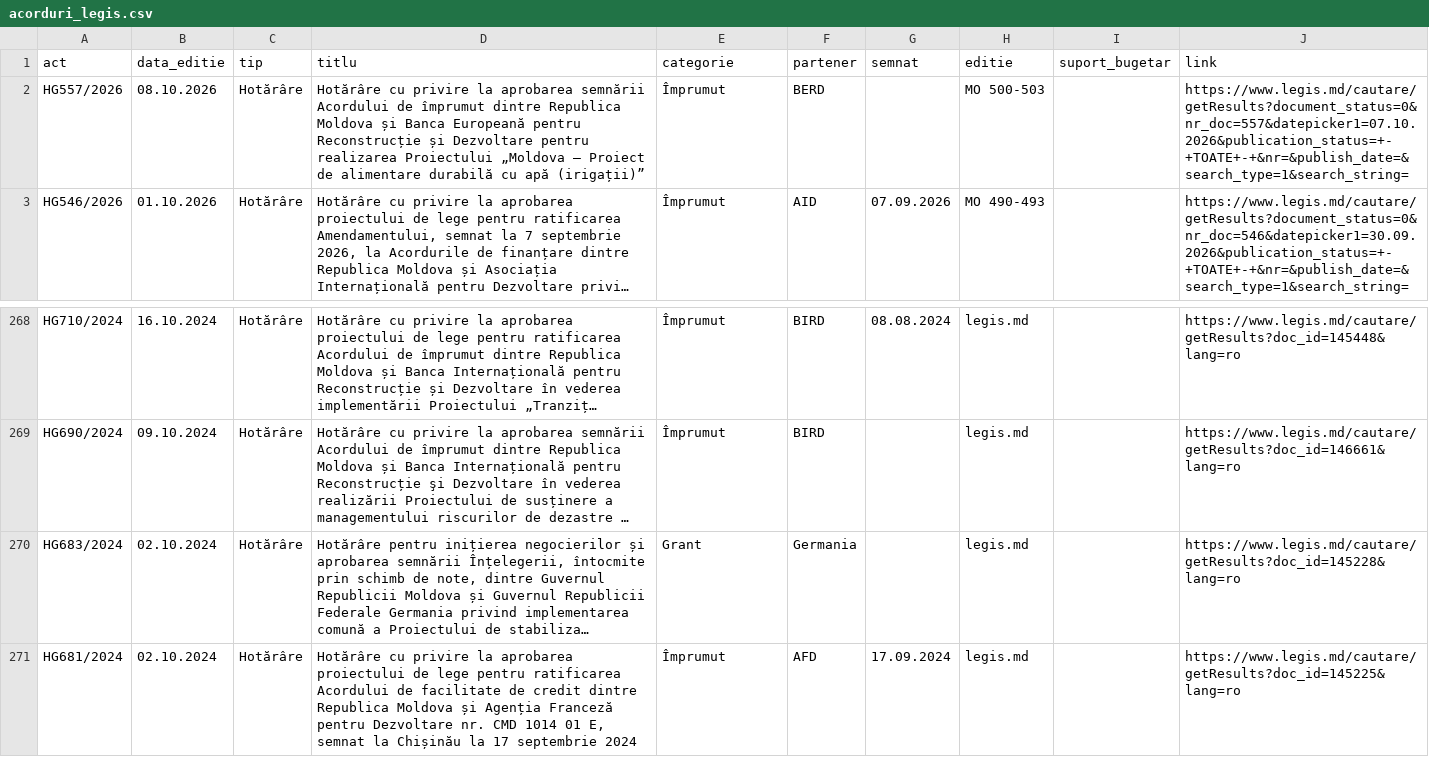
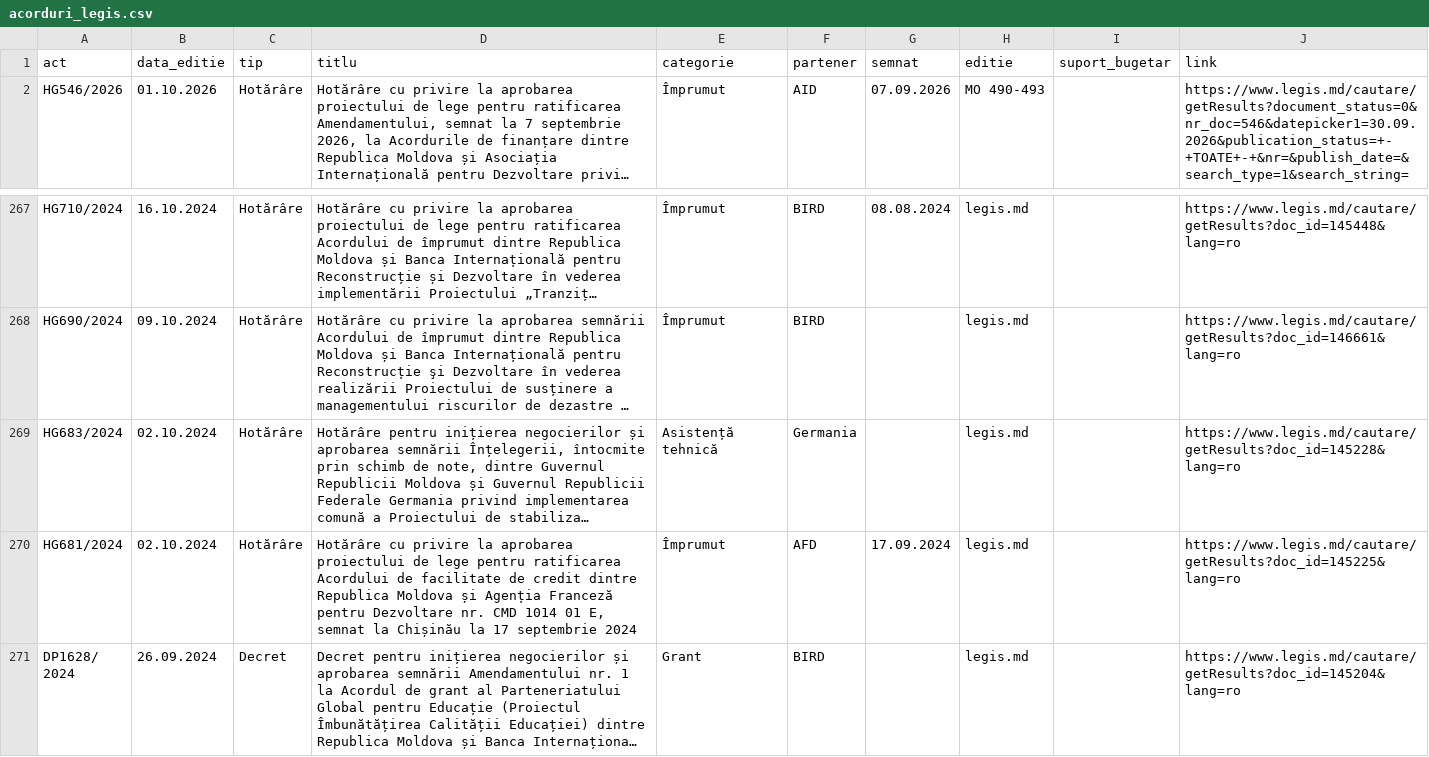
Before and after one commit to igornistor2013-wq/acorduri, a CSV file: date/acorduri_legis.csv, drawn as a sheet; only a part is shown, gaps mark what is left out; the shorter side is filled out with more unchanged rows; long unchanged cells end in …; removed rows and columns are numbered as before the commit, all else as after; the diff names each change by its address in the sheet, - before the commit and + after, or states it on an @@ line.

```diff
--- a/date/acorduri_legis.csv
+++ b/date/acorduri_legis.csv
-row 2: HG557/2026 | 08.10.2026 | Hotărâre | Hotărâre cu privire la aprobarea semnării Acordului de împrumut dintre Republica Moldova și Banca Europeană pentru Reconstrucție și Dezvoltare pentru realizarea Proiectului „Moldova – Proiect de alimentare durabilă cu apă (irigații)” | Împrumut | BERD |  | MO 500-503 |  | https://www.legis.md/cautare/getResults?document_status=0&nr_doc=557&datepicker1=07.10.2026&publication_status=+-+TOATE+-+&nr=&publish_date=&search_type=1&search_string=
-E269 (categorie): Grant
+E269 (categorie): Asistență tehnică
```
Also changed, not shown: 8 other files.
